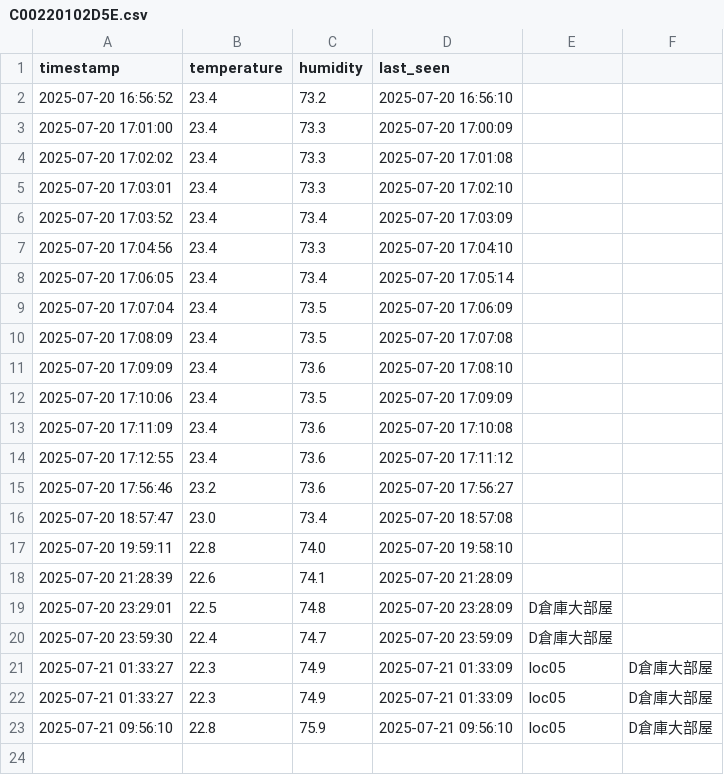
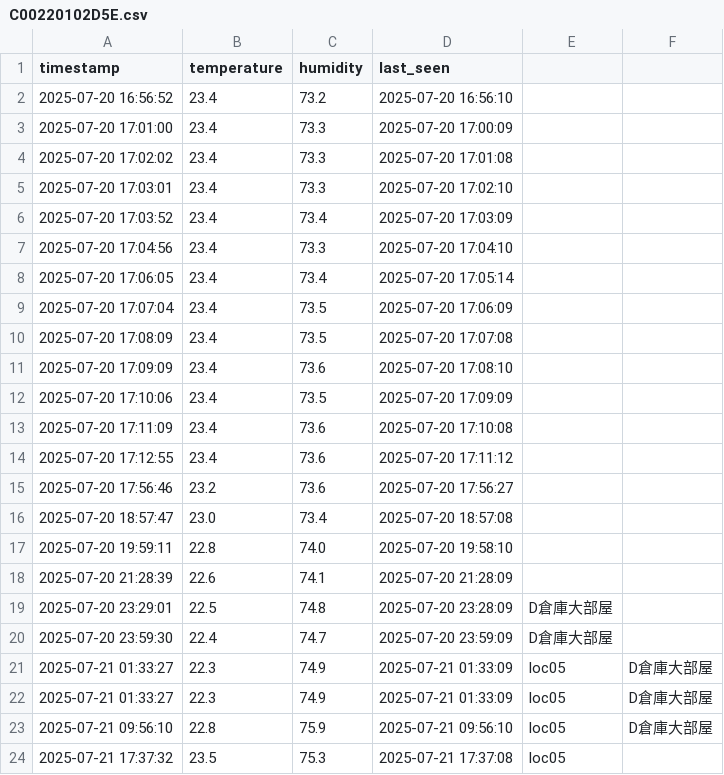
Before and after one commit to tosh-m12/flask-project01, a CSV file: datalogger_project/logs/C00220102D5E.csv, drawn as a sheet; the diff names each change by its address in the sheet, - before the commit and + after, or states it on an @@ line.

```diff
--- a/datalogger_project/logs/C00220102D5E.csv
+++ b/datalogger_project/logs/C00220102D5E.csv
+row 24: 2025-07-21 17:37:32 | 23.5 | 75.3 | 2025-07-21 17:37:08 | loc05
```
Also changed, not shown: datalogger_project/logs/C00220102CE6.csv, datalogger_project/logs/C00220200A15.csv, 24 other files.
